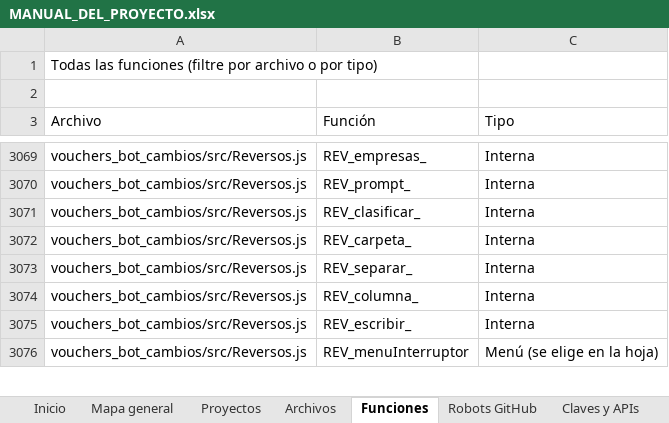
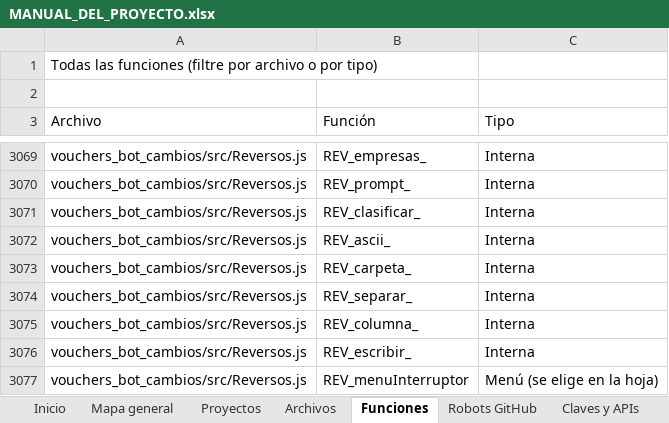
Before and after one commit to Aquivan/Claude, an Excel workbook: docs/MANUAL_DEL_PROYECTO.xlsx, sheet Funciones, drawn as a sheet; only a part is shown, gaps mark what is left out; values as stored, in another font and other column widths than the file's, no cell formats; the diff names each change by its address in the sheet, - before the commit and + after, or states it on an @@ line.

```diff
--- a/docs/MANUAL_DEL_PROYECTO.xlsx (sheet Funciones)
+++ b/docs/MANUAL_DEL_PROYECTO.xlsx (sheet Funciones)
+row 3072: vouchers_bot_cambios/src/Reversos.js | REV_ascii_ | Interna
```
Also changed, not shown: sheet Archivos, sheet Historial, sheet Inicio, cell formats, 4 other files.
